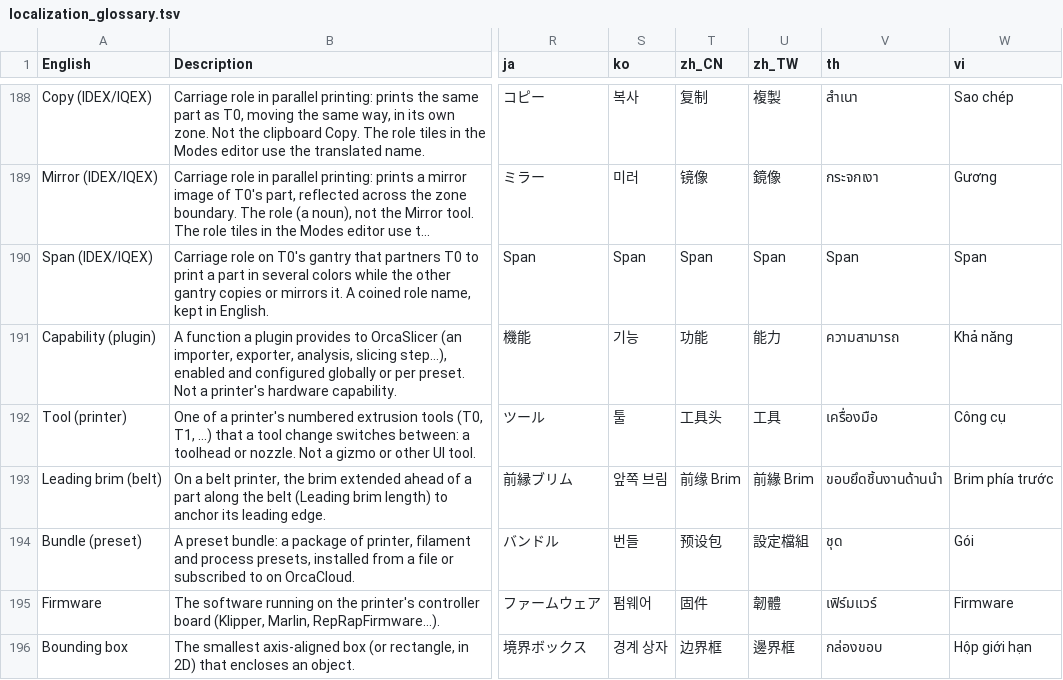
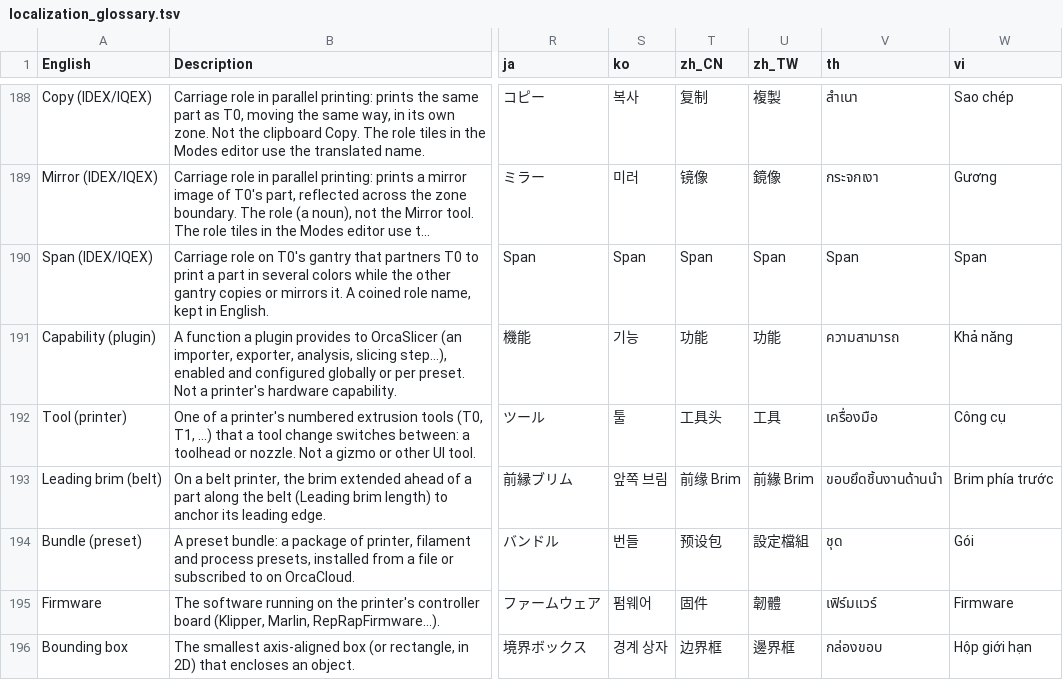
Before and after one commit to AnSq/OrcaSlicer_WIKI, a TSV file: developer_reference/localization_glossary.tsv, drawn as a sheet; only a part is shown, gaps mark what is left out; long unchanged cells end in …; the diff covers the shown part only; the diff names each change by its address in the sheet, - before the commit and + after, or states it on an @@ line.

```diff
--- a/developer_reference/localization_glossary.tsv
+++ b/developer_reference/localization_glossary.tsv
-U191 (zh_TW): 能力
+U191 (zh_TW): 功能
```
Also changed, not shown: 1 added row and 21 edited cells elsewhere in this file, 1 other file.
